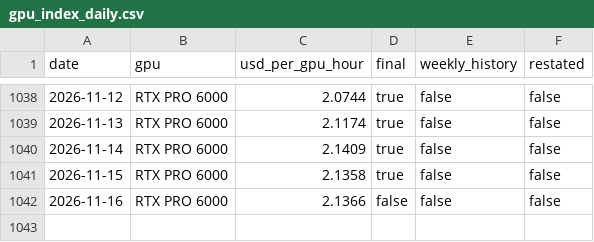
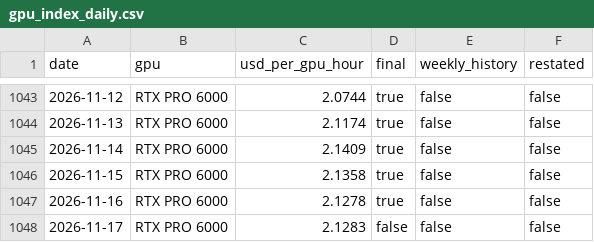
Before and after one commit to RenshuBTC/compute-screener, a CSV file: data/gpu_index_daily.csv, drawn as a sheet; only a part is shown, gaps mark what is left out; the diff covers the shown part only.

```diff
--- a/data/gpu_index_daily.csv
+++ b/data/gpu_index_daily.csv
@@ -1041,2 +1046,3 @@ date,gpu,usd_per_gpu_hour,final,weekly_history,restated
 2026-11-15,RTX PRO 6000,2.1358,true,false,false
-2026-11-16,RTX PRO 6000,2.1366,false,false,false
+2026-11-16,RTX PRO 6000,2.1278,true,false,false
+2026-11-17,RTX PRO 6000,2.1283,false,false,false
```
Also changed, not shown: 5 added rows and 10 edited cells elsewhere in this file, data/gpu_providers_latest.csv, data/token_index_daily.csv, 3 other files.
